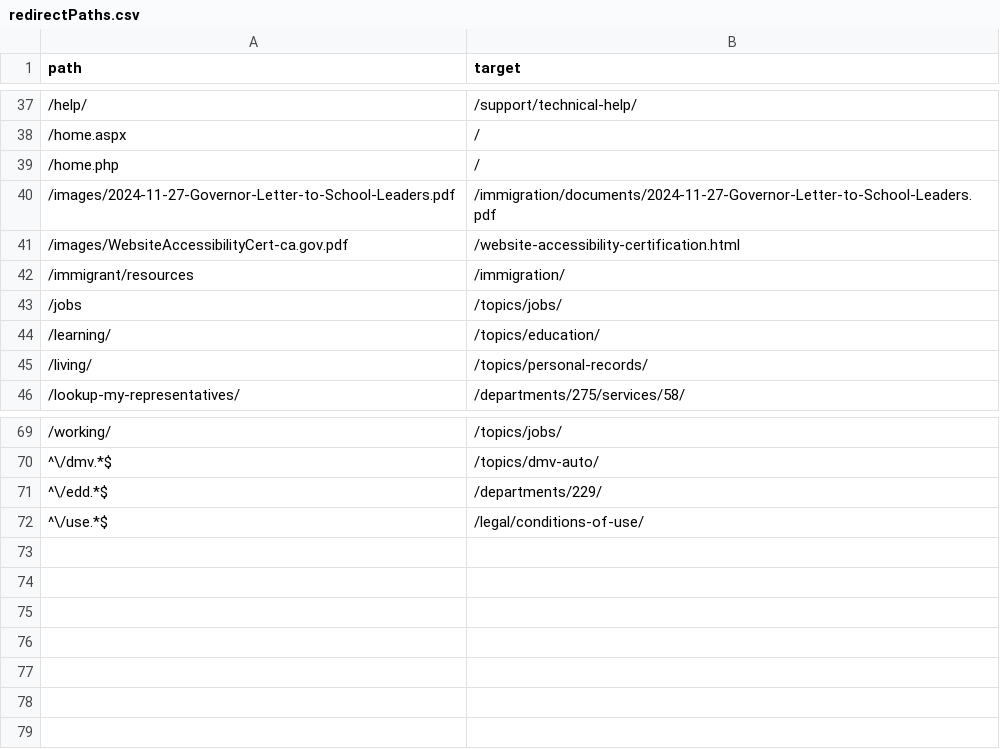
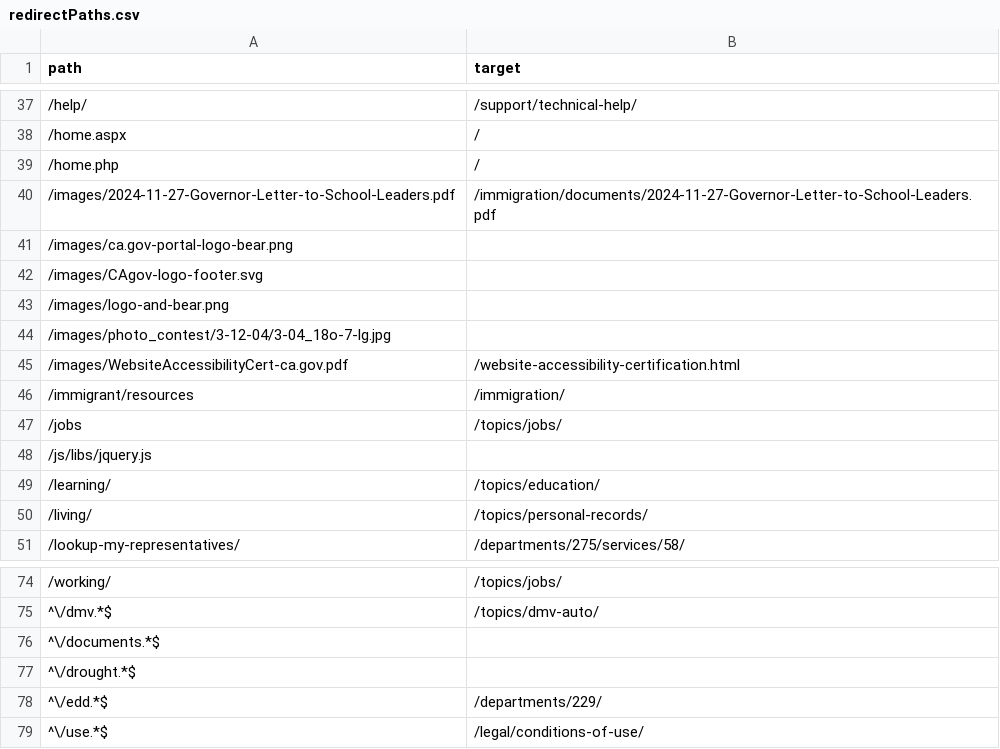
Before and after one commit to Office-of-Digital-Services/cagovportal, a CSV file: src/_data/redirectPaths.csv, drawn as a sheet; only a part is shown, gaps mark what is left out.

Commit message:
more redirects and 410s

```diff
--- a/src/_data/redirectPaths.csv
+++ b/src/_data/redirectPaths.csv
@@ -40,2 +40,6 @@ path,target
 /images/2024-11-27-Governor-Letter-to-School-Leaders.pdf,/immigration/documents/2024-11-27-Governor-Letter-to-School-Leaders.pdf
+/images/ca.gov-portal-logo-bear.png,
+/images/CAgov-logo-footer.svg,
+/images/logo-and-bear.png,
+/images/photo_contest/3-12-04/3-04_18o-7-lg.jpg,
 /images/WebsiteAccessibilityCert-ca.gov.pdf,/website-accessibility-certification.html
@@ -43,2 +47,3 @@ path,target
 /jobs,/topics/jobs/
+/js/libs/jquery.js,
 /learning/,/topics/education/
@@ -70,2 +75,4 @@ path,target
 ^\/dmv.*$,/topics/dmv-auto/
+^\/documents.*$,
+^\/drought.*$,
 ^\/edd.*$,/departments/229/
```
